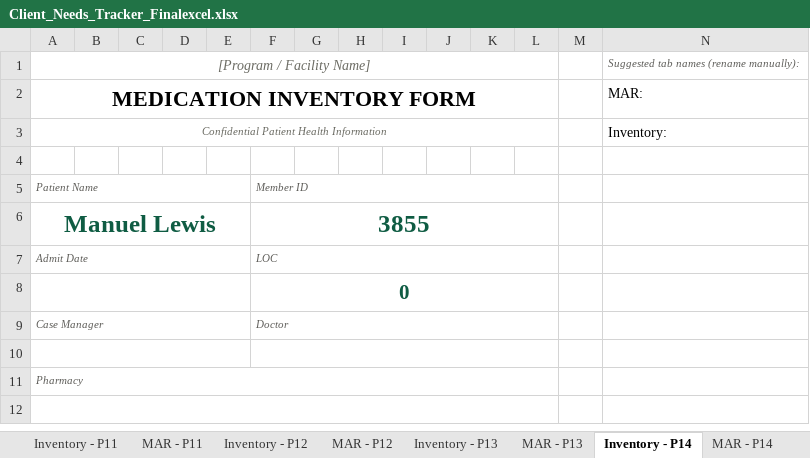
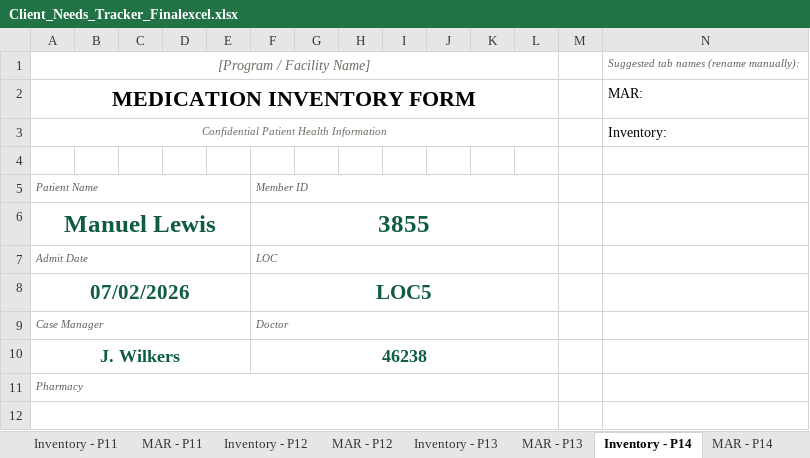
Before and after one commit to melissacallis/excel_to_github, an Excel workbook: Client_Needs_Tracker_Finalexcel.xlsx, sheet Inventory - P14, drawn as a sheet; only a part is shown; values as stored, in another font and other column widths than the file's, no borders; conditional formats not drawn; removed rows and columns are numbered as before the commit, all else as after; rows hold the shown columns only; the diff names each change by its address in the sheet, - before the commit and + after, or states it on an @@ line.

```diff
--- a/Client_Needs_Tracker_Finalexcel.xlsx (sheet Inventory - P14)
+++ b/Client_Needs_Tracker_Finalexcel.xlsx (sheet Inventory - P14)
-row 8:  |  |  |  |  | 0
+row 8: 07/02/2026 |  |  |  |  | LOC5
-row 10: (empty)
+row 10: J. Wilkers |  |  |  |  | 46238
```
Also changed, not shown: sheet Client Needs Tracker, sheet Client Status Board, sheet MAR - P14.
